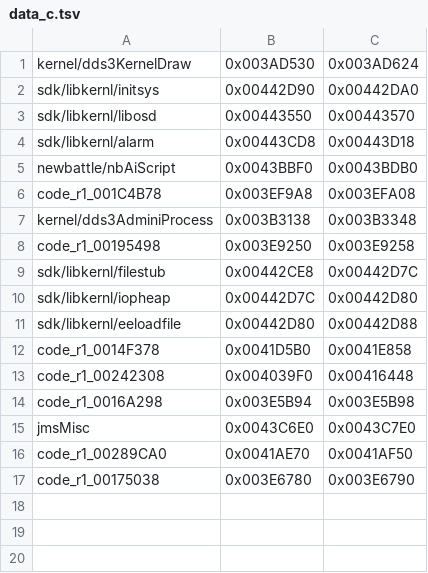
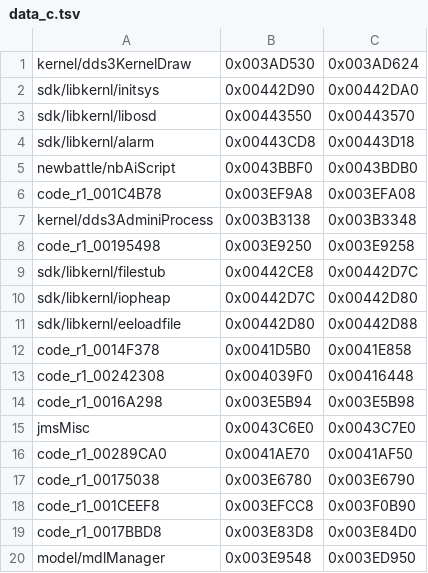
Before and after one commit to Megami-Decomps/raidou-decomp, a TSV file: config/raidou1/data_c.tsv, drawn as a sheet.

Commit message:
Define the Raidou 1 model file tables, tmx preload lists and effect file names in C

```diff
--- a/config/raidou1/data_c.tsv
+++ b/config/raidou1/data_c.tsv
@@ -17 +17,4 @@ code_r1_00289CA0	0x0041AE70	0x0041AF50
 code_r1_00175038	0x003E6780	0x003E6790
+code_r1_001CEEF8	0x003EFCC8	0x003F0B90
+code_r1_0017BBD8	0x003E83D8	0x003E84D0
+model/mdlManager	0x003E9548	0x003ED950
```
Also changed, not shown: 7 other files.
